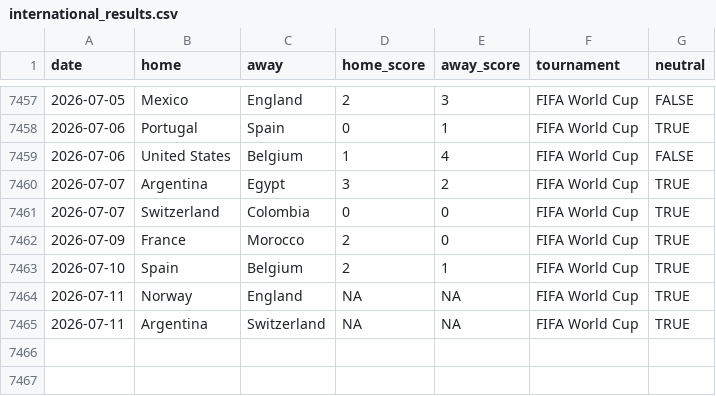
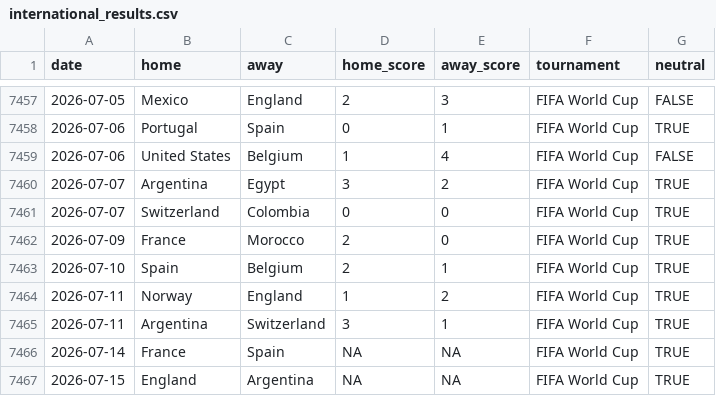
Before and after one commit to fedeQza/predictor-mundial-2026, a CSV file: data/international_results.csv, drawn as a sheet; only a part is shown, gaps mark what is left out.

```diff
--- a/data/international_results.csv
+++ b/data/international_results.csv
@@ -7463,3 +7463,5 @@ date,home,away,home_score,away_score,tournament,neutral
 2026-07-10,Spain,Belgium,2,1,FIFA World Cup,TRUE
-2026-07-11,Norway,England,NA,NA,FIFA World Cup,TRUE
-2026-07-11,Argentina,Switzerland,NA,NA,FIFA World Cup,TRUE
+2026-07-11,Norway,England,1,2,FIFA World Cup,TRUE
+2026-07-11,Argentina,Switzerland,3,1,FIFA World Cup,TRUE
+2026-07-14,France,Spain,NA,NA,FIFA World Cup,TRUE
+2026-07-15,England,Argentina,NA,NA,FIFA World Cup,TRUE
```
Also changed, not shown: docs/data/international_results.csv, 4 other files.
